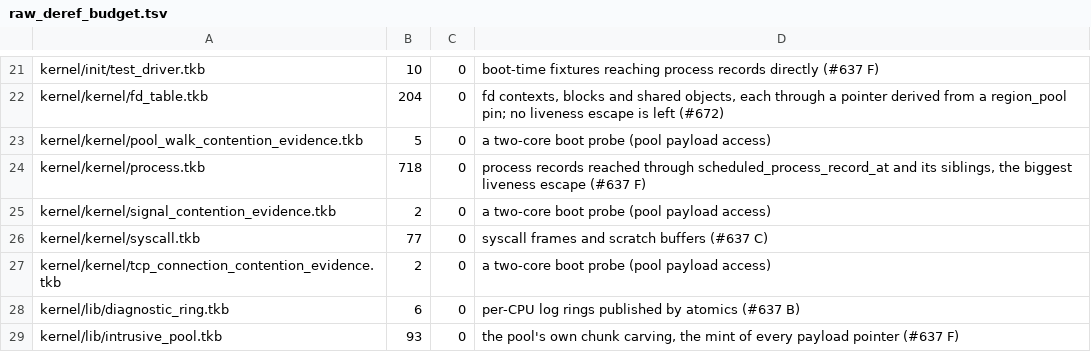
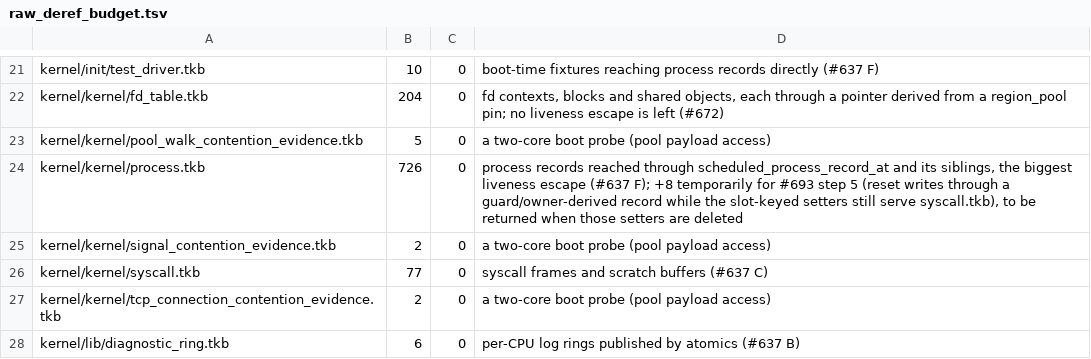
Before and after one commit to takibi-lang/takibi, a TSV file: scripts/raw_deref_budget.tsv, drawn as a sheet; only a part is shown, gaps mark what is left out; the shorter side is filled out with more unchanged rows.

```diff
--- a/scripts/raw_deref_budget.tsv
+++ b/scripts/raw_deref_budget.tsv
@@ -23,3 +23,3 @@ kernel/kernel/fd_table.tkb	204	0	fd contexts, blocks and shared objects, each th
 kernel/kernel/pool_walk_contention_evidence.tkb	5	0	a two-core boot probe (pool payload access)
-kernel/kernel/process.tkb	718	0	process records reached through scheduled_process_record_at and its siblings, the biggest liveness escape (#637 F)
+kernel/kernel/process.tkb	726	0	process records reached through scheduled_process_record_at and its siblings, the biggest liveness escape (#637 F); +8 temporarily for #693 step 5 (reset writes through a guard/owner-derived record while the slot-keyed setters still serve syscall.tkb), to be returned when those setters are deleted
 kernel/kernel/signal_contention_evidence.tkb	2	0	a two-core boot probe (pool payload access)
```
Also changed, not shown: 1 other file.
